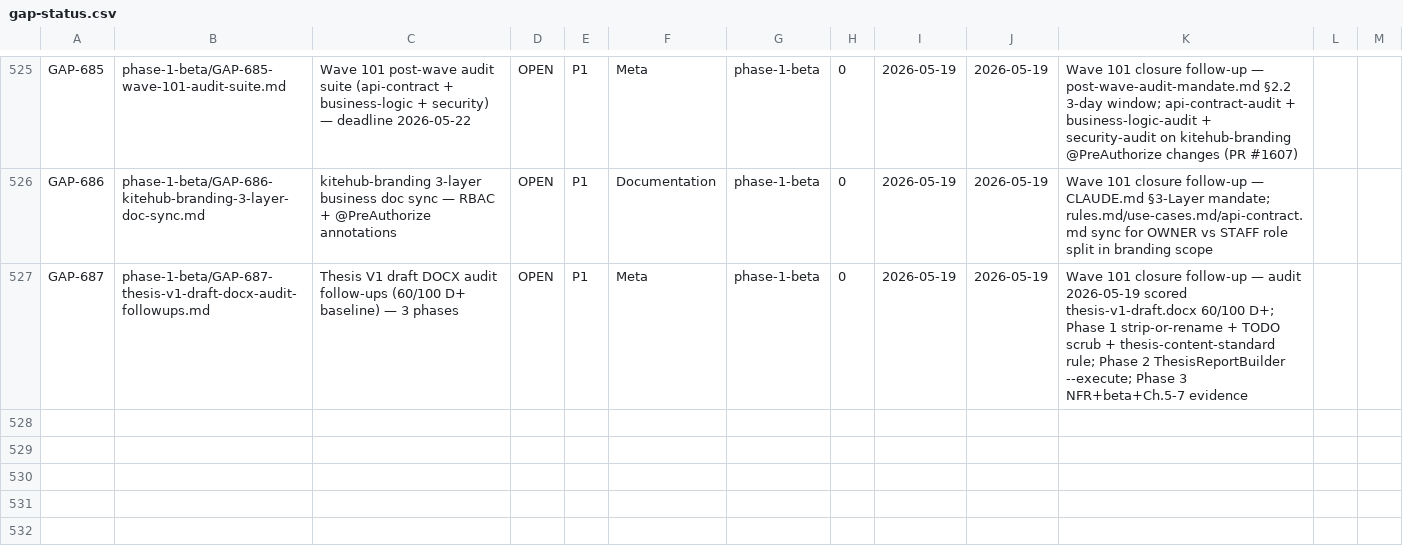
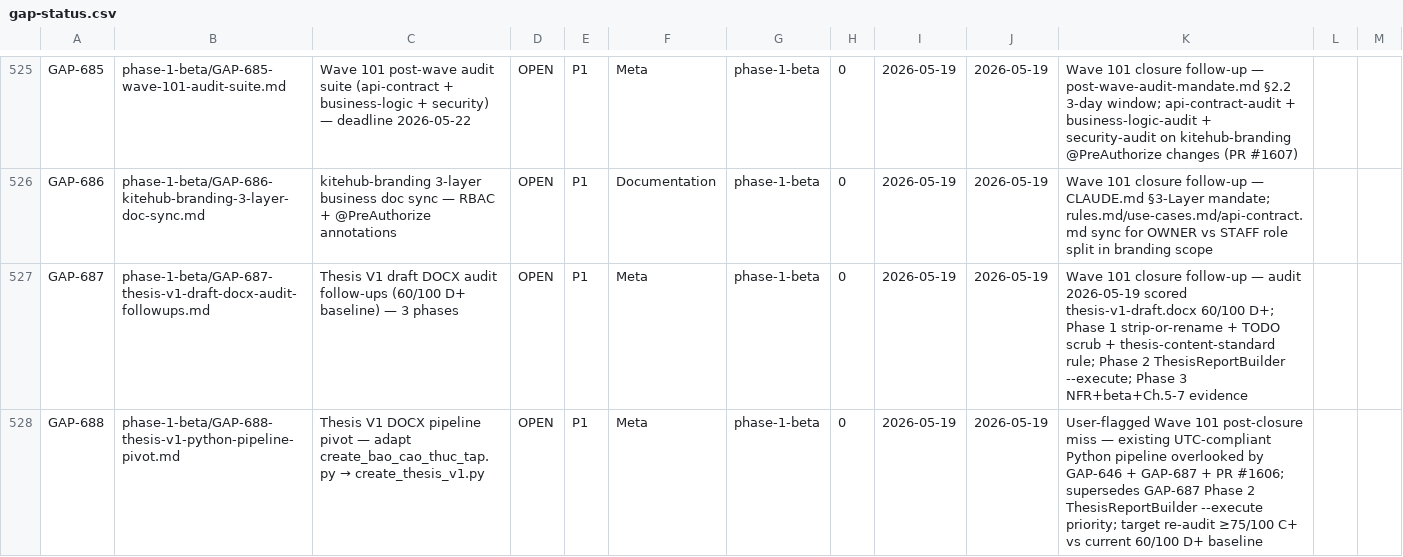
Before and after one commit to VictorAurelius/2026-Kite-Class-Platform, a CSV file: documents/04-quality/gaps/gap-status.csv, drawn as a sheet; only a part is shown, gaps mark what is left out; the diff names each change by its address in the sheet, - before the commit and + after, or states it on an @@ line.

Commit message:
docs(gap-688): thesis V1 DOCX pipeline pivot to Python create_*.py pattern + inside-out queue codify format requirement (#1609)
User-flagged post Wave 101 closure: "có inside yêu cầu bản docx phải có format
tương đương như báo cáo thực tập chưa nhỉ, sao format của nó lại dở như vậy?"

Inventory I missed during Wave 100.7 + Wave 101:
- BAO_CAO_THUC_TAP.docx + create_bao_cao_thuc_tap.py (Python python-docx, UTC-compliant)
- DE_CUONG_DATN.docx + create_de_cuong_datn_v4.py (sister pattern)
- 3 official UTC template PDFs trong word-reports/templates/

Wrong scope choices:
- GAP-646: scoped Java POI ThesisReportBuilder from scratch
- GAP-687: recommended Java POI --execute mode as Phase 2 primary
- PR #1606: pandoc convert ignored Python pipeline + reference DOCX

Files this PR:
- documents/04-quality/gaps/phase-1-beta/GAP-688-thesis-v1-python-pipeline-pivot.md NEW
  - Phase 1: copy create_bao_cao_thuc_tap.py → create_thesis_v1.py, adapt cover/chapter/bibliography
  - Phase 2: archive pandoc draft + supersede GAP-687 Phase 2 priority
  - Phase 3: re-audit target ≥75/100 C+ vs 60/100 D+ baseline
- documents/03-planning/inside-out-queue.md +1 item codifying canonical UTC format requirement (consumed by GAP-688)
- documents/04-quality/gaps/gap-status.csv +1 row GAP-688

POST_MERGE_SYNC: per post-merge-sync-completeness.md §2 — CSV ✅ ROADMAP N/A (no §🚀 mention yet) wave-history N/A (Wave 101 closure already merged) MEMORY N/A

7th recurrence of outside-in-recurring-miss pattern per memory feedback_outside_in_recurring_miss.md — Claude fires outside-in for NEW scope but misses for reuse-existing-tooling scope. Follow-up gap may extend outside-in-coverage-trigger.md to add reuse-existing-tooling check row.

Co-authored-by: VictorAurelius <vannkite@outlook.com>

```diff
--- a/documents/04-quality/gaps/gap-status.csv
+++ b/documents/04-quality/gaps/gap-status.csv
+row 528: GAP-688 | phase-1-beta/GAP-688-thesis-v1-python-pipeline-pivot.md | Thesis V1 DOCX pipeline pivot — adapt create_bao_cao_thuc_tap.py → create_thesis_v1.py | OPEN | P1 | Meta | phase-1-beta | 0 | 2026-05-19 | 2026-05-19 | User-flagged Wave 101 post-closure miss — existing UTC-compliant Python pipeline overlooked by GAP-646 + GAP-687 + PR #1606; supersedes GAP-687 Phase 2 ThesisReportBuilder --execute priority; target re-audit ≥75/100 C+ vs current 60/100 D+ baseline
```
Also changed, not shown: 3 other files.
